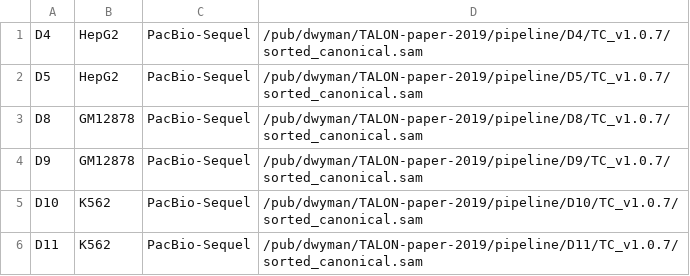
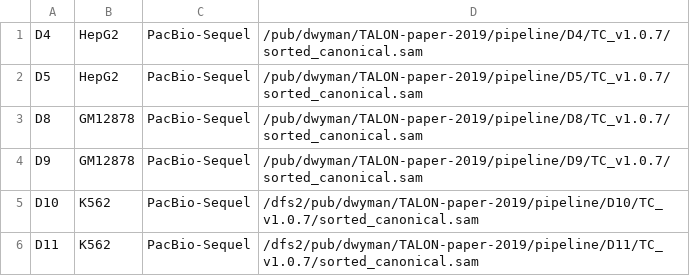
Before and after one commit to dewyman/TALON-paper-2019, a CSV file: pipeline/combined_TALON/config.csv, drawn as a sheet.

Commit message:
Updated TALON config

```diff
--- a/pipeline/combined_TALON/config.csv
+++ b/pipeline/combined_TALON/config.csv
@@ -4,3 +4,3 @@ D8,GM12878,PacBio-Sequel,/pub/dwyman/TALON-paper-2019/pipeline/D8/TC_v1.0.7/sort
 D9,GM12878,PacBio-Sequel,/pub/dwyman/TALON-paper-2019/pipeline/D9/TC_v1.0.7/sorted_canonical.sam
-D10,K562,PacBio-Sequel,/pub/dwyman/TALON-paper-2019/pipeline/D10/TC_v1.0.7/sorted_canonical.sam
-D11,K562,PacBio-Sequel,/pub/dwyman/TALON-paper-2019/pipeline/D11/TC_v1.0.7/sorted_canonical.sam
+D10,K562,PacBio-Sequel,/dfs2/pub/dwyman/TALON-paper-2019/pipeline/D10/TC_v1.0.7/sorted_canonical.sam
+D11,K562,PacBio-Sequel,/dfs2/pub/dwyman/TALON-paper-2019/pipeline/D11/TC_v1.0.7/sorted_canonical.sam
```
Also changed, not shown: 1 other file.
